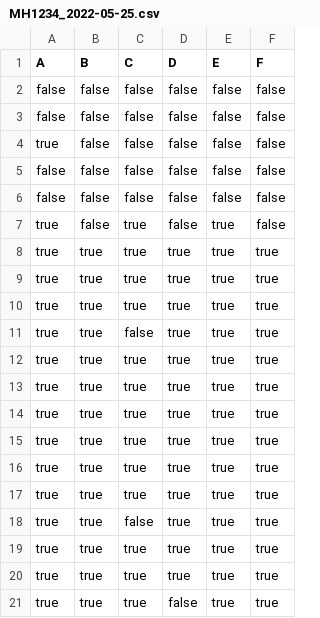
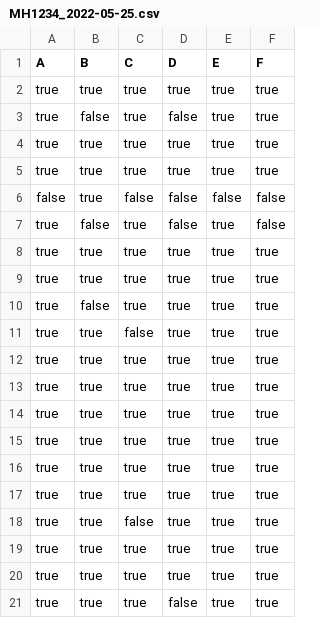
Before and after one commit to T-Atlas/EBU6304_G058_flight, a CSV file: src/main/resources/com/app/flight/data/csv/flightSeat/MH1234_2022-05-25.csv, drawn as a sheet.

Commit message:
Debug: seat selection initialization

```diff
--- a/src/main/resources/com/app/flight/data/csv/flightSeat/MH1234_2022-05-25.csv
+++ b/src/main/resources/com/app/flight/data/csv/flightSeat/MH1234_2022-05-25.csv
@@ -1,7 +1,7 @@
 A,B,C,D,E,F
-false,false,false,false,false,false
-false,false,false,false,false,false
-true,false,false,false,false,false
-false,false,false,false,false,false
-false,false,false,false,false,false
+true,true,true,true,true,true
+true,false,true,false,true,true
+true,true,true,true,true,true
+true,true,true,true,true,true
+false,true,false,false,false,false
 true,false,true,false,true,false
@@ -9,3 +9,3 @@ true,true,true,true,true,true
 true,true,true,true,true,true
-true,true,true,true,true,true
+true,false,true,true,true,true
 true,true,false,true,true,true
```
Also changed, not shown: 2 other files.
